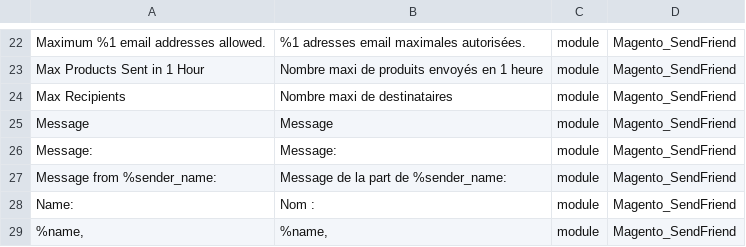
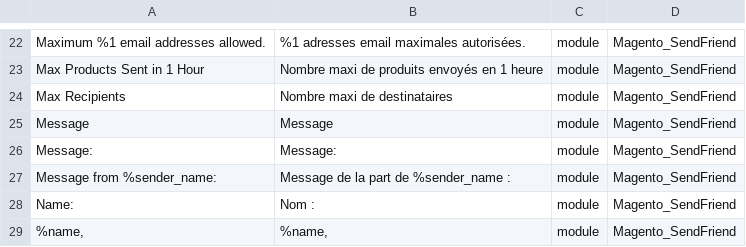
Before and after one commit to Imaginaerum/magento2-language-fr-fr, a CSV file: fr_fr.module.magento_sendfriend.csv, drawn as a sheet; only a part is shown, gaps mark what is left out.

```diff
--- a/fr_fr.module.magento_sendfriend.csv
+++ b/fr_fr.module.magento_sendfriend.csv
@@ -26,3 +26,3 @@
 "Message:","Message:",module,Magento_SendFriend
-"Message from %sender_name:","Message de la part de %sender_name:",module,Magento_SendFriend
+"Message from %sender_name:","Message de la part de %sender_name :",module,Magento_SendFriend
 "Name:","Nom :",module,Magento_SendFriend
```
Also changed, not shown: fr_fr.module.magento_wishlist.csv.
